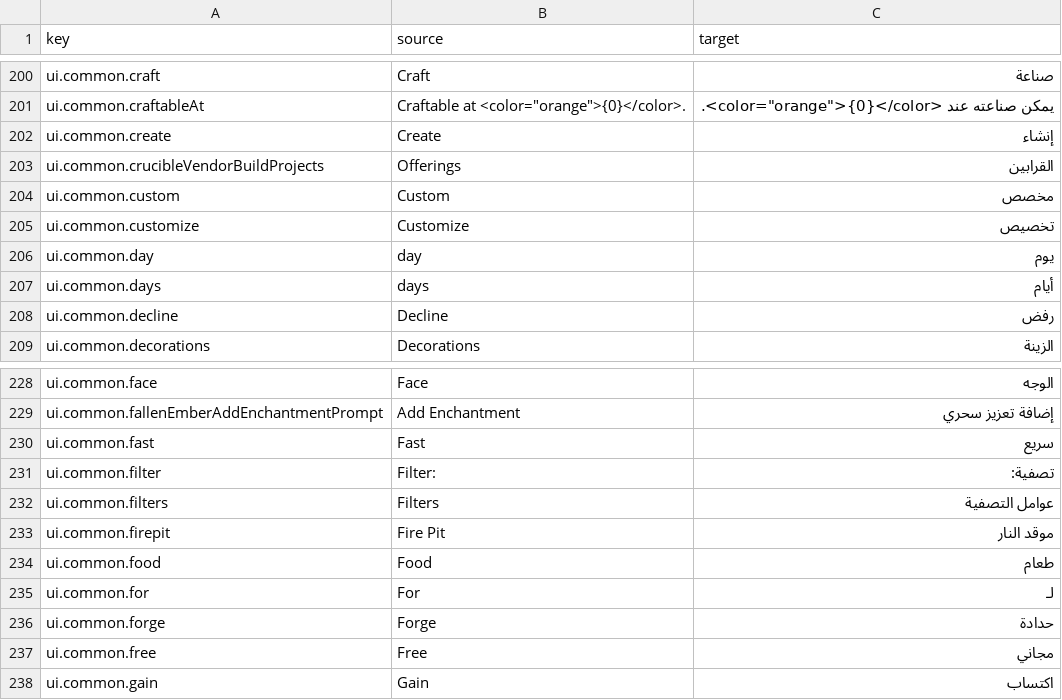
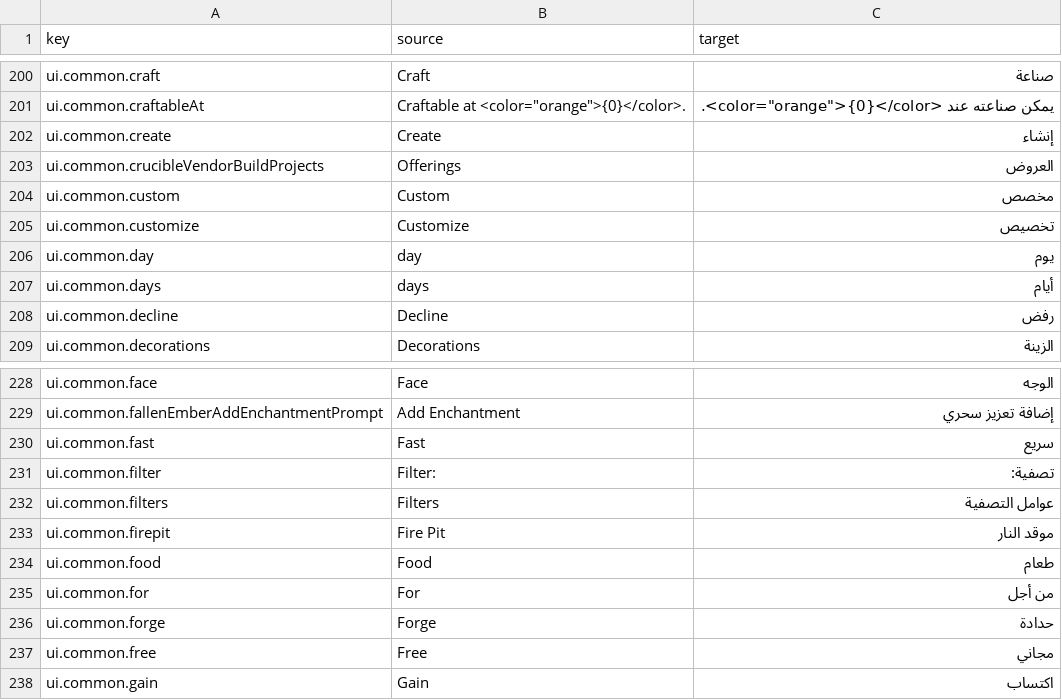
Before and after one commit to 2Pz/NoRestForTheWicked-Arabic, a CSV file: translations/ar/ui.csv, drawn as a sheet; only a part is shown, gaps mark what is left out; the diff names each change by its address in the sheet, - before the commit and + after, or states it on an @@ line.

Commit message:
New translations ui.csv (Arabic)
[ci skip]

```diff
--- a/translations/ar/ui.csv
+++ b/translations/ar/ui.csv
-C203 (target): القرابين
+C203 (target): العروض
-C235 (target): لـ
+C235 (target): من أجل
```
